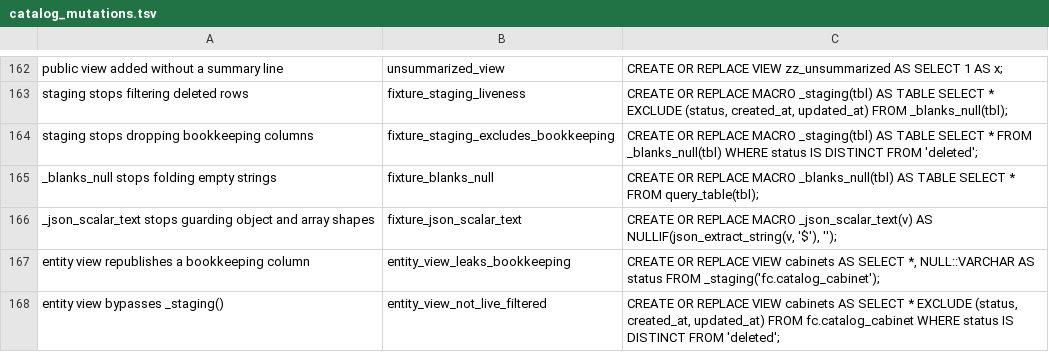
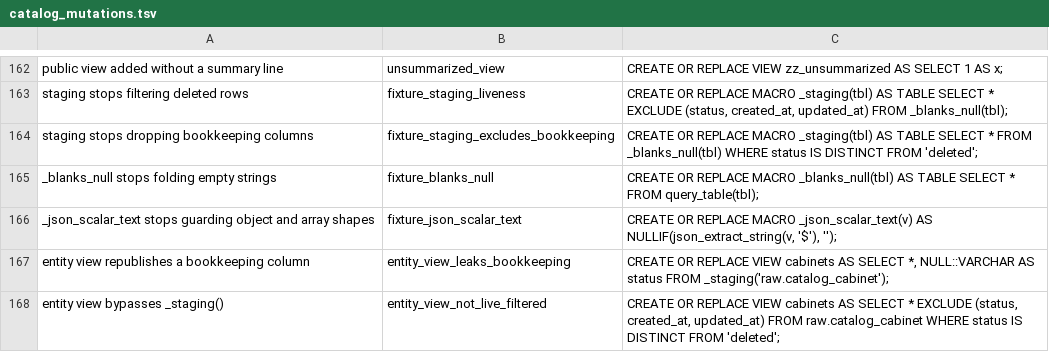
Before and after one commit to The-Flip/flipcommons, a TSV file: scripts/analysis/catalog_mutations.tsv, drawn as a sheet; only a part is shown, gaps mark what is left out; the diff covers the shown part only.

Commit message:
refactor(analytics): name the layers — raw, stg and main schemas
The imported Django tables move from a schema named after the old fc
attachment to raw.*, and the staging views move out of main's
_underscore namespace into their own stg schema (stg.machine_model, not
_stg_machine_model), so a relation's layer is visible in its name and
enforced by schema membership — staging_view_not_flat now keys on the
stg schema instead of a name prefix. main stays the public surface with
its _underscore private helpers.

With no schema named fc left inside the snapshot, an analysis session
attaches the catalog under that alias: raw tables from an analysis file
are fc.raw.catalog_person. All names stay catalog-relative so the same
files load into the snapshot, a scratch copy or memory. The
entity-registry generator and its tests emit and expect the raw.*
spelling.

```diff
--- a/scripts/analysis/catalog_mutations.tsv
+++ b/scripts/analysis/catalog_mutations.tsv
@@ -166,3 +166,3 @@ _blanks_null stops folding empty strings	fixture_blanks_null	CREATE OR REPLACE M
 _json_scalar_text stops guarding object and array shapes	fixture_json_scalar_text	CREATE OR REPLACE MACRO _json_scalar_text(v) AS NULLIF(json_extract_string(v, '$'), '');
-entity view republishes a bookkeeping column	entity_view_leaks_bookkeeping	CREATE OR REPLACE VIEW cabinets AS SELECT *, NULL::VARCHAR AS status FROM _staging('fc.catalog_cabinet');
-entity view bypasses _staging()	entity_view_not_live_filtered	CREATE OR REPLACE VIEW cabinets AS SELECT * EXCLUDE (status, created_at, updated_at) FROM fc.catalog_cabinet WHERE status IS DISTINCT FROM 'deleted';
+entity view republishes a bookkeeping column	entity_view_leaks_bookkeeping	CREATE OR REPLACE VIEW cabinets AS SELECT *, NULL::VARCHAR AS status FROM _staging('raw.catalog_cabinet');
+entity view bypasses _staging()	entity_view_not_live_filtered	CREATE OR REPLACE VIEW cabinets AS SELECT * EXCLUDE (status, created_at, updated_at) FROM raw.catalog_cabinet WHERE status IS DISTINCT FROM 'deleted';
```
Also changed, not shown: 7 edited cells elsewhere in this file, 10 other files.
